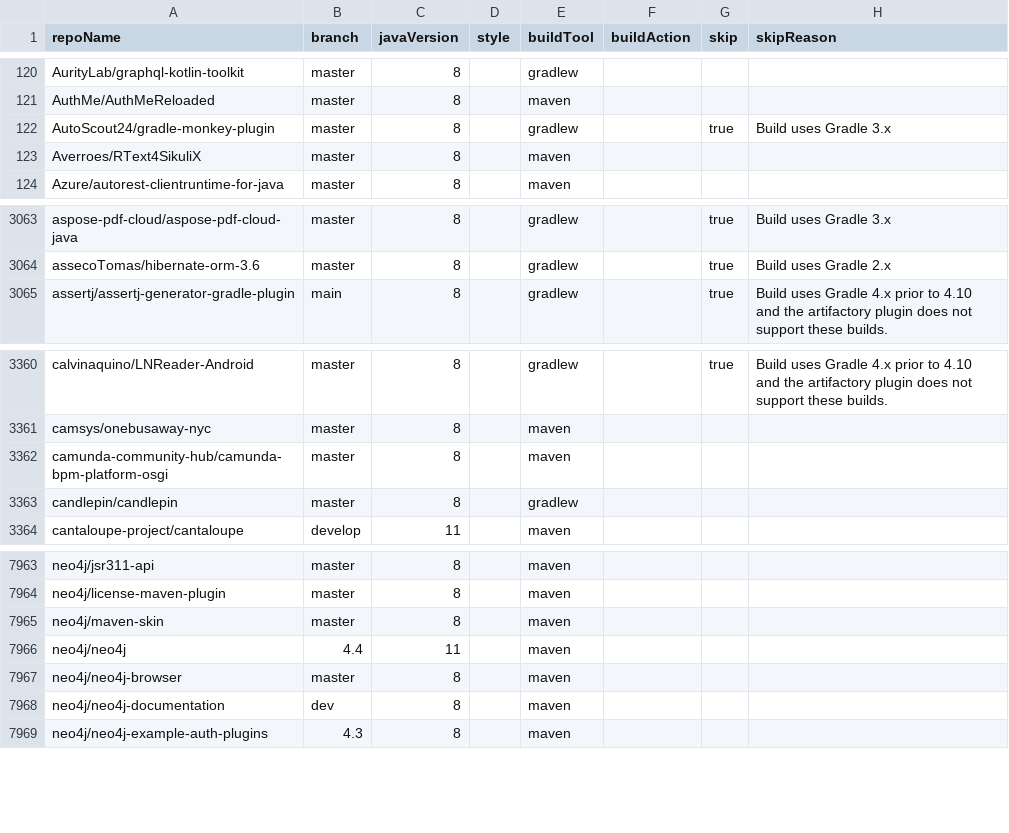
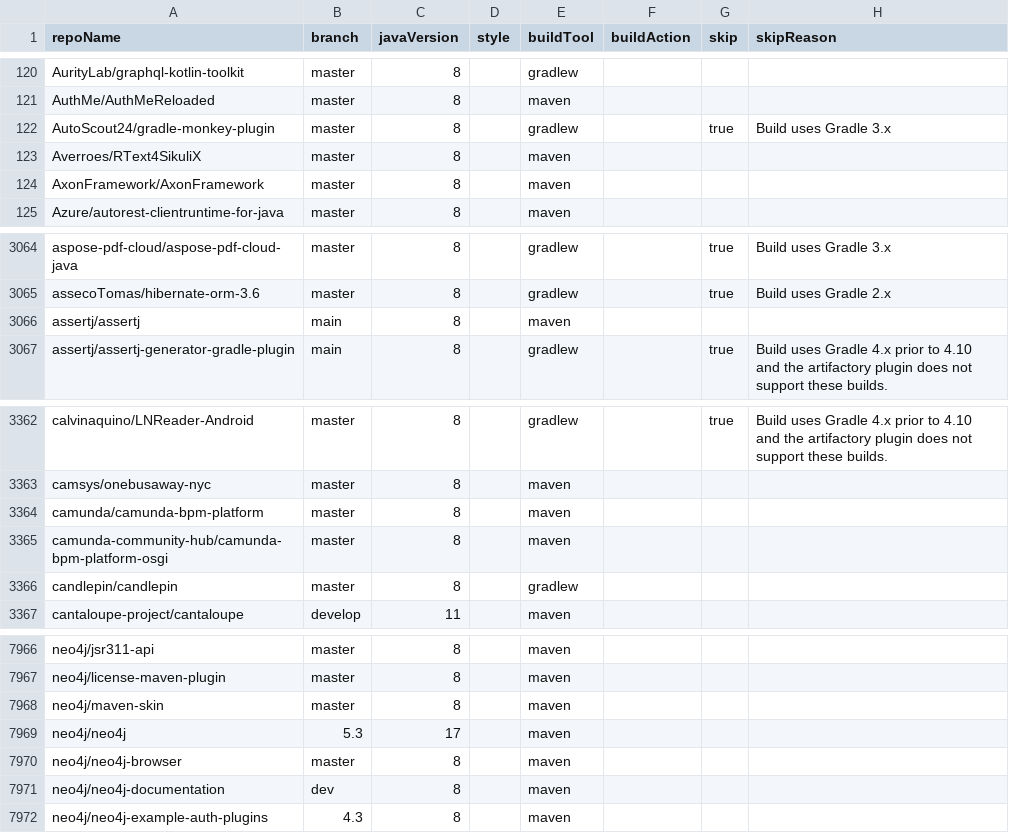
Before and after one commit to moderneinc/jenkins-ingest, a CSV file: repos.csv, drawn as a sheet; only a part is shown, gaps mark what is left out.

Commit message:
Add well known large projects AssertJ, Axon, Camunda & Neo4j

```diff
--- a/repos.csv
+++ b/repos.csv
@@ -123,2 +123,3 @@ AutoScout24/gradle-monkey-plugin,master,8,,gradlew,,true,Build uses Gradle 3.x
 Averroes/RText4SikuliX,master,8,,maven,,,
+AxonFramework/AxonFramework,master,8,,maven,,,
 Azure/autorest-clientruntime-for-java,master,8,,maven,,,
@@ -3064,2 +3065,3 @@ aspose-pdf-cloud/aspose-pdf-cloud-java,master,8,,gradlew,,true,Build uses Gradle
 assecoTomas/hibernate-orm-3.6,master,8,,gradlew,,true,Build uses Gradle 2.x
+assertj/assertj,main,8,,maven,,,
 assertj/assertj-generator-gradle-plugin,main,8,,gradlew,,true,Build uses Gradle 4.x prior to 4.10 and the artifactory plugin does not support these builds.
@@ -3361,2 +3363,3 @@ calvinaquino/LNReader-Android,master,8,,gradlew,,true,Build uses Gradle 4.x prio
 camsys/onebusaway-nyc,master,8,,maven,,,
+camunda/camunda-bpm-platform,master,8,,maven,,,
 camunda-community-hub/camunda-bpm-platform-osgi,master,8,,maven,,,
@@ -7965,3 +7968,3 @@ neo4j/license-maven-plugin,master,8,,maven,,,
 neo4j/maven-skin,master,8,,maven,,,
-neo4j/neo4j,4.4,11,,maven,,,
+neo4j/neo4j,5.3,17,,maven,,,
 neo4j/neo4j-browser,master,8,,maven,,,
```
